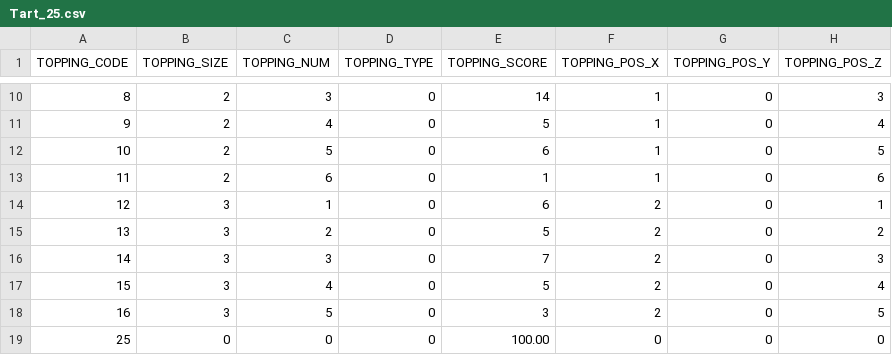
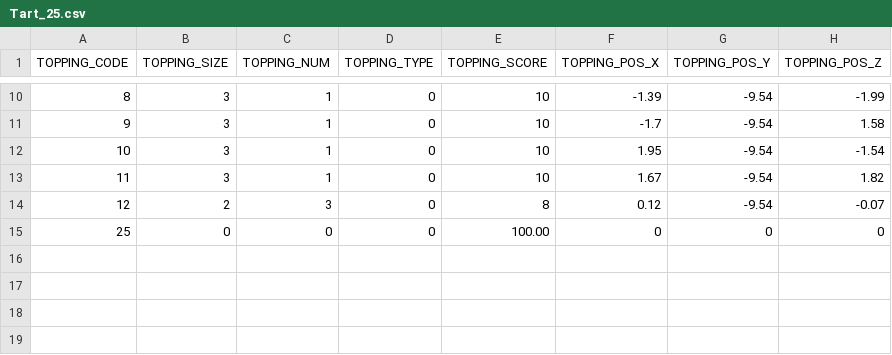
Before and after one commit to rkfkrhdu12/Proto10Team, a CSV file: Assets/Resources/TartDataFiles/Tart_25.csv, drawn as a sheet; only a part is shown, gaps mark what is left out; the diff covers the shown part only.

```diff
--- a/Assets/Resources/TartDataFiles/Tart_25.csv
+++ b/Assets/Resources/TartDataFiles/Tart_25.csv
@@ -10,10 +10,6 @@
-8,2,3,0,14,1,0,3
-9,2,4,0,5,1,0,4
-10,2,5,0,6,1,0,5
-11,2,6,0,1,1,0,6
-12,3,1,0,6,2,0,1
-13,3,2,0,5,2,0,2
-14,3,3,0,7,2,0,3
-15,3,4,0,5,2,0,4
-16,3,5,0,3,2,0,5
+8,3,1,0,10,-1.39,-9.54,-1.99
+9,3,1,0,10,-1.7,-9.54,1.58
+10,3,1,0,10,1.95,-9.54,-1.54
+11,3,1,0,10,1.67,-9.54,1.82
+12,2,3,0,8,0.12,-9.54,-0.07
 25,0,0,0,100.00,0,0,0
```
Also changed, not shown: 37 edited cells elsewhere in this file, 15 other files.
